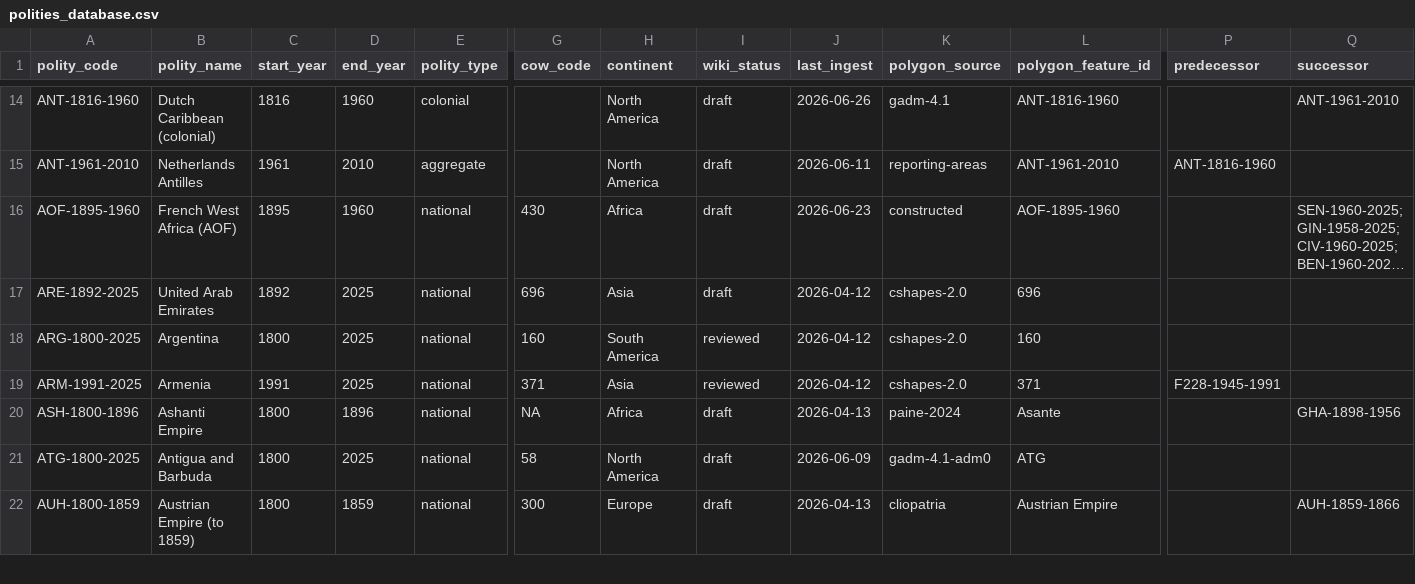
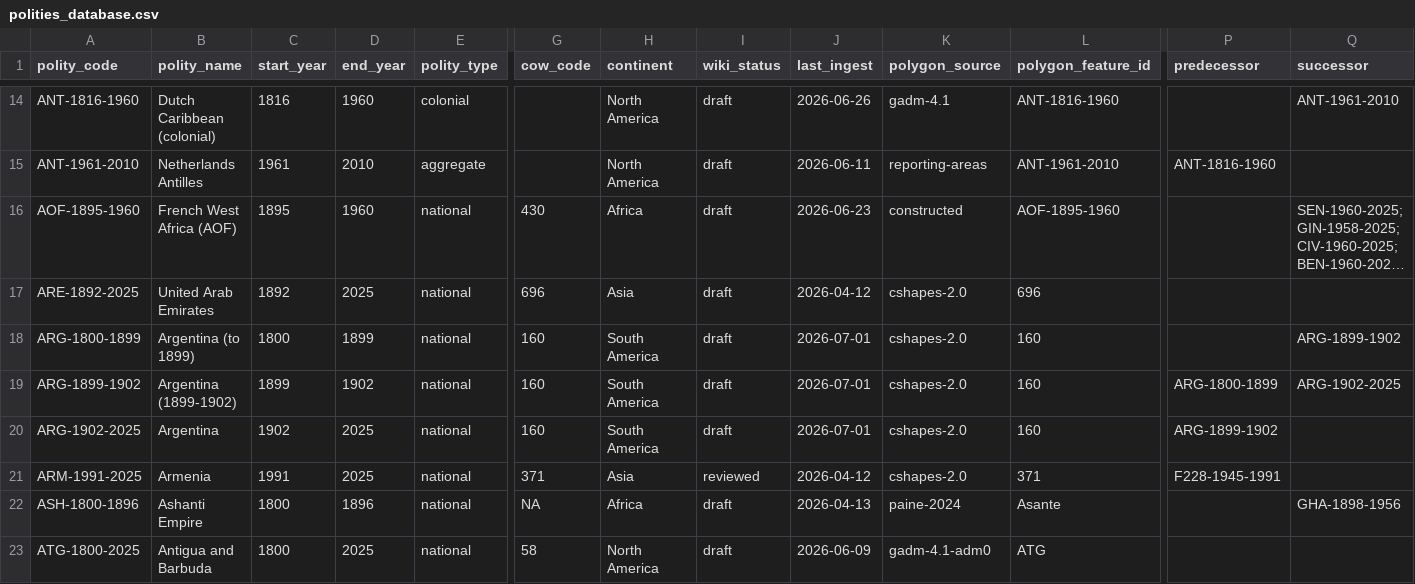
Before and after one commit to eduaguilera/whep-polities, a CSV file: data/final/polities_database.csv, drawn as a sheet; only a part is shown, gaps mark what is left out; the shorter side is filled out with more unchanged rows; long unchanged cells end in …; addresses are those after the commit; rows hold the shown columns only; the diff names each change by its address in the sheet, - before the commit and + after, or states it on an @@ line.

```diff
--- a/data/final/polities_database.csv
+++ b/data/final/polities_database.csv
+row 18: ARG-1800-1899 | Argentina (to 1899) | 1800 | 1899 | national | 160 | South America | draft | 2026-07-01 | cshapes-2.0 | 160 |  | ARG-1899-1902
+row 19: ARG-1899-1902 | Argentina (1899-1902) | 1899 | 1902 | national | 160 | South America | draft | 2026-07-01 | cshapes-2.0 | 160 | ARG-1800-1899 | ARG-1902-2025
-A20 (polity_code): ARG-1800-2025
+A20 (polity_code): ARG-1902-2025
-C20 (start_year): 1800
+C20 (start_year): 1902
-I20 (wiki_status): reviewed
+I20 (wiki_status): draft
-J20 (last_ingest): 2026-04-12
+J20 (last_ingest): 2026-07-01
-P20 (predecessor): (empty)
+P20 (predecessor): ARG-1899-1902
```
Also changed, not shown: pipelines/polity-autoimprove/state/applied_aliases.csv, 4 other files.
